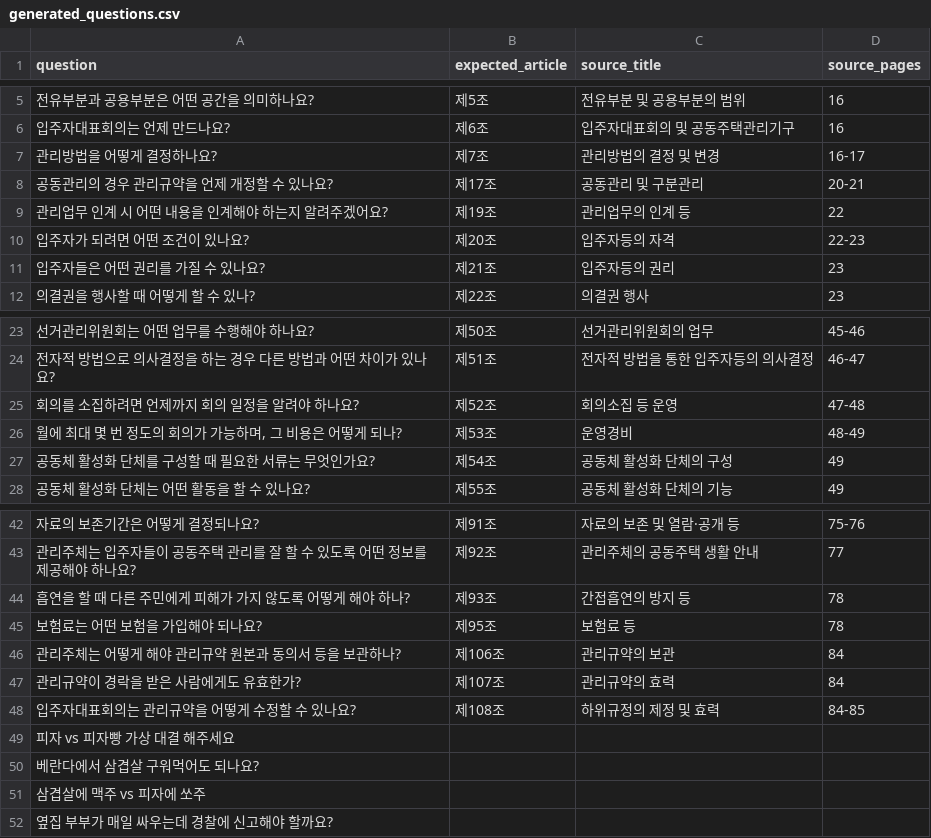
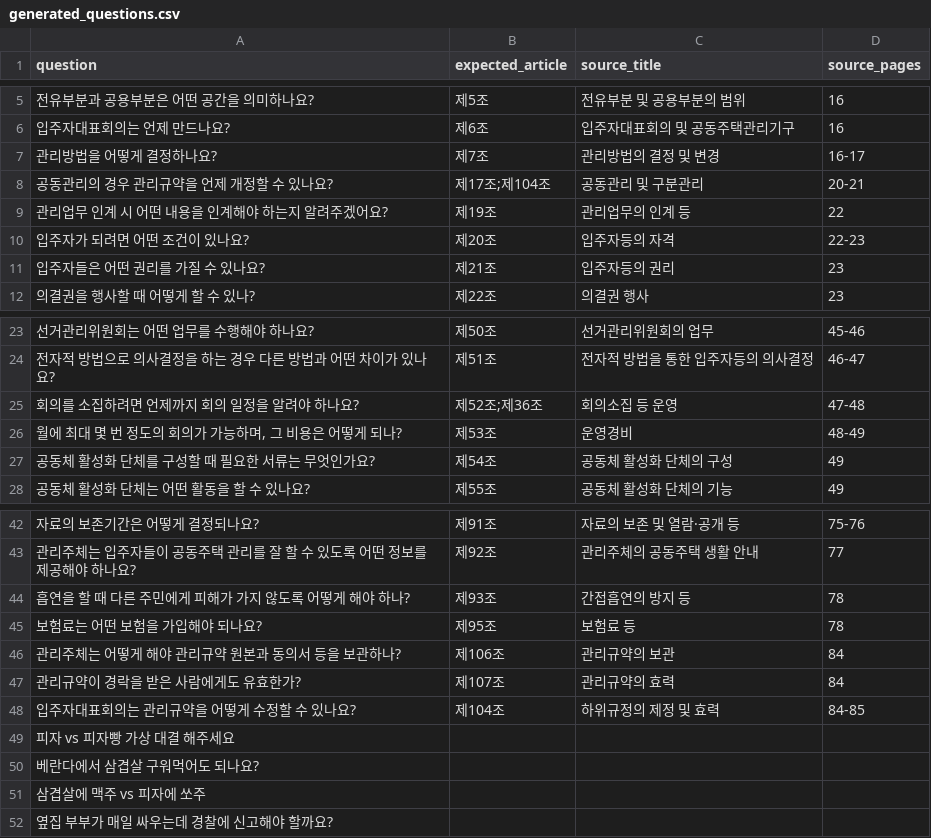
Before and after one commit to ok0/apt-rag, a CSV file: eval/generated_questions.csv, drawn as a sheet; only a part is shown, gaps mark what is left out.

Commit message:
chore(eval): fix ambiguous expected articles in generated questions

```diff
--- a/eval/generated_questions.csv
+++ b/eval/generated_questions.csv
@@ -7,3 +7,3 @@ question,expected_article,source_title,source_pages
 관리방법을 어떻게 결정하나요?,제7조,관리방법의 결정 및 변경,16-17
-공동관리의 경우 관리규약을 언제 개정할 수 있나요?,제17조,공동관리 및 구분관리,20-21
+공동관리의 경우 관리규약을 언제 개정할 수 있나요?,제17조;제104조,공동관리 및 구분관리,20-21
 관리업무 인계 시 어떤 내용을 인계해야 하는지 알려주겠어요?,제19조,관리업무의 인계 등,22
@@ -24,3 +24,3 @@ question,expected_article,source_title,source_pages
 전자적 방법으로 의사결정을 하는 경우 다른 방법과 어떤 차이가 있나요?,제51조,전자적 방법을 통한 입주자등의 의사결정,46-47
-회의를 소집하려면 언제까지 회의 일정을 알려야 하나요?,제52조,회의소집 등 운영,47-48
+회의를 소집하려면 언제까지 회의 일정을 알려야 하나요?,제52조;제36조,회의소집 등 운영,47-48
 "월에 최대 몇 번 정도의 회의가 가능하며, 그 비용은 어떻게 되나?",제53조,운영경비,48-49
@@ -47,3 +47,3 @@ question,expected_article,source_title,source_pages
 관리규약이 경락을 받은 사람에게도 유효한가?,제107조,관리규약의 효력,84
-입주자대표회의는 관리규약을 어떻게 수정할 수 있나요?,제108조,하위규정의 제정 및 효력,84-85
+입주자대표회의는 관리규약을 어떻게 수정할 수 있나요?,제104조,하위규정의 제정 및 효력,84-85
 피자 vs 피자빵 가상 대결 해주세요,,,
```
